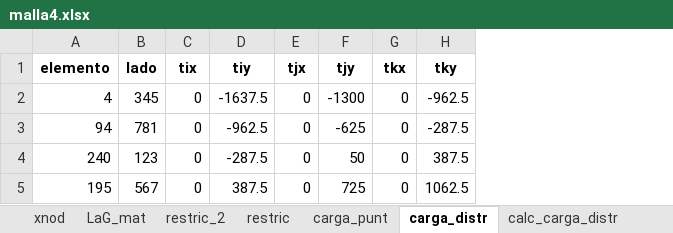
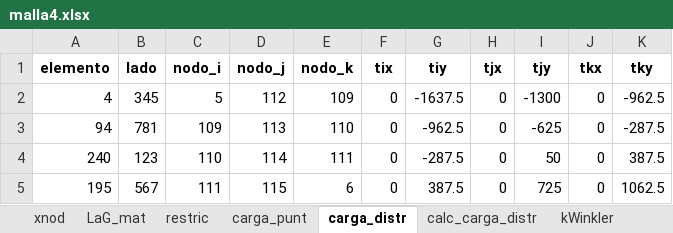
Before and after one commit to diegoandresalvarez/elementosfinitos, an Excel workbook: codigo/2D/ejemplo_Q8/malla_4/malla4.xlsx, sheet carga_distr, drawn as a sheet; values as stored, in another font and other column widths than the file's, no borders; charts and pictures not drawn; the diff names each change by its address in the sheet, - before the commit and + after, or states it on an @@ line.

```diff
--- a/codigo/2D/ejemplo_Q8/malla_4/malla4.xlsx (sheet carga_distr)
+++ b/codigo/2D/ejemplo_Q8/malla_4/malla4.xlsx (sheet carga_distr)
-sheet tab: restric_2
+column C (nodo_i), rows 2-5: 5 | 109 | 110 | 111
+column D (nodo_j), rows 2-5: 112 | 113 | 114 | 115
+column E (nodo_k), rows 2-5: 109 | 110 | 111 | 6
```
Also changed, not shown: sheet LaG_mat, sheet kWinkler, sheet varios, charts or pictures, 3 other files.
